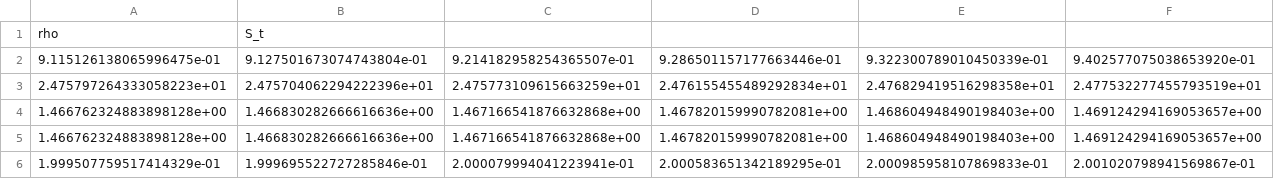
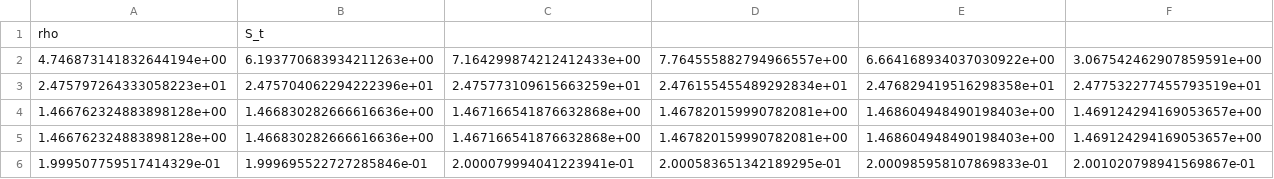
Before and after one commit to FedericoGirlanda/pendulumExp, a CSV file: log_data/funnel/funnel.csv, drawn as a sheet; only a part is shown; removed rows and columns are numbered as before the commit, all else as after; rows hold the shown columns only; the diff names each change by its address in the sheet, - before the commit and + after, or states it on an @@ line.

```diff
--- a/log_data/funnel/funnel.csv
+++ b/log_data/funnel/funnel.csv
-row 2: 9.115126138065996475e-01 | 9.127501673074743804e-01 | 9.214182958254365507e-01 | 9.286501157177663446e-01 | 9.322300789010450339e-01 | 9.402577075038653920e-01
+row 2: 4.746873141832644194e+00 | 6.193770683934211263e+00 | 7.164299874212412433e+00 | 7.764555882794966557e+00 | 6.664168934037030922e+00 | 3.067542462907859591e+00
```
Also changed, not shown: 5 other files.
